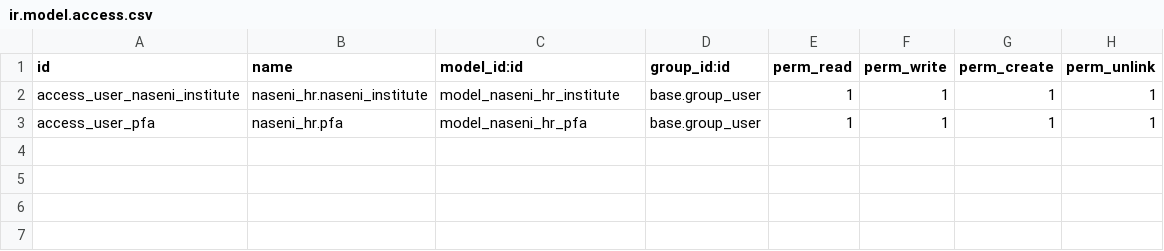
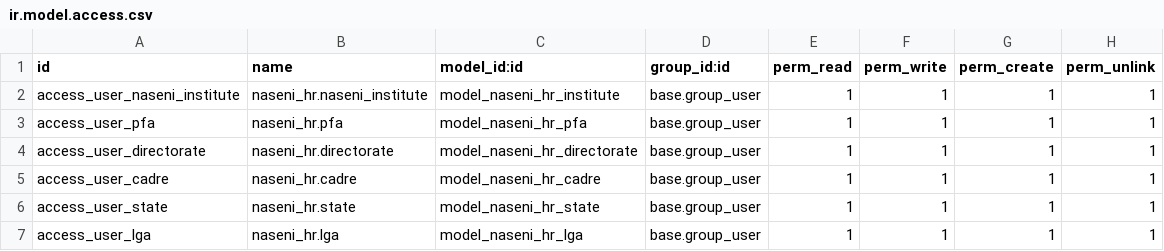
Before and after one commit to ola4eva/nas, a CSV file: naseni_hr/security/ir.model.access.csv, drawn as a sheet; the diff names each change by its address in the sheet, - before the commit and + after, or states it on an @@ line.

Commit message:
Pushed additional features to Naseni_hr Module

```diff
--- a/naseni_hr/security/ir.model.access.csv
+++ b/naseni_hr/security/ir.model.access.csv
+row 4: access_user_directorate | naseni_hr.directorate | model_naseni_hr_directorate | base.group_user | 1 | 1 | 1 | 1
+row 5: access_user_cadre | naseni_hr.cadre | model_naseni_hr_cadre | base.group_user | 1 | 1 | 1 | 1
+row 6: access_user_state | naseni_hr.state | model_naseni_hr_state | base.group_user | 1 | 1 | 1 | 1
+row 7: access_user_lga | naseni_hr.lga | model_naseni_hr_lga | base.group_user | 1 | 1 | 1 | 1
```
Also changed, not shown: 11 other files.
